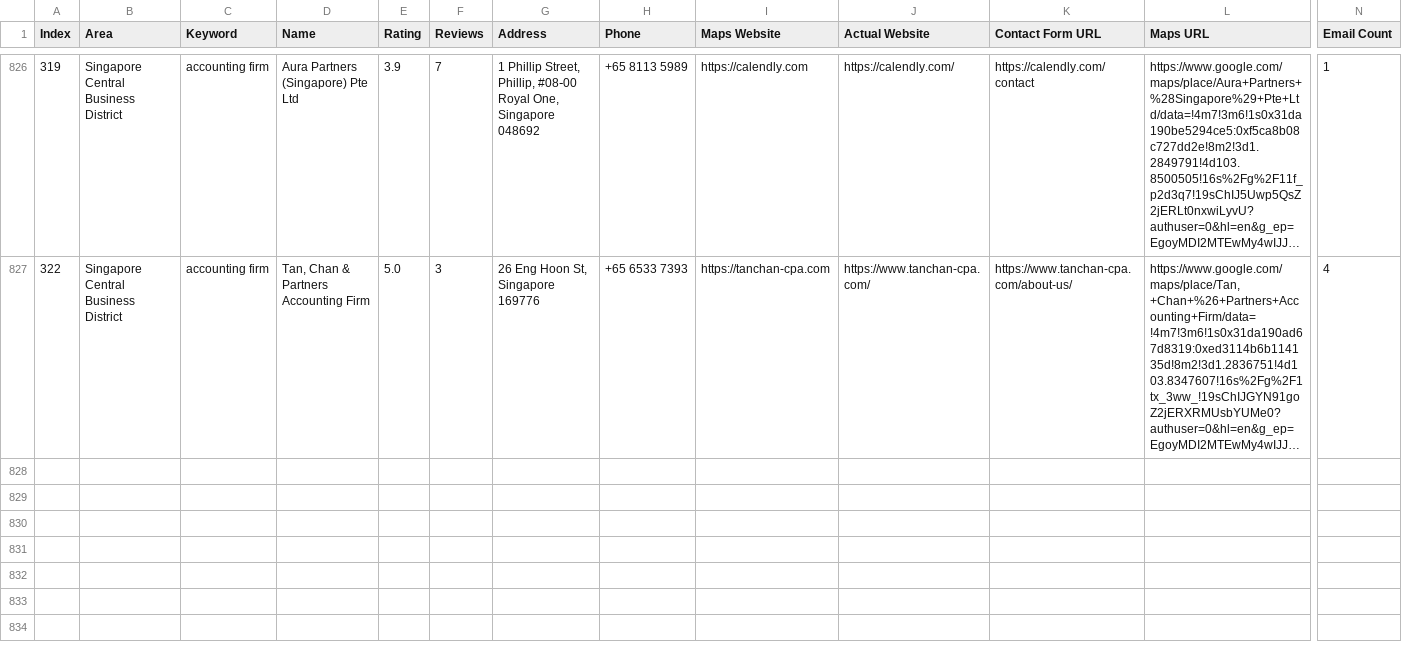
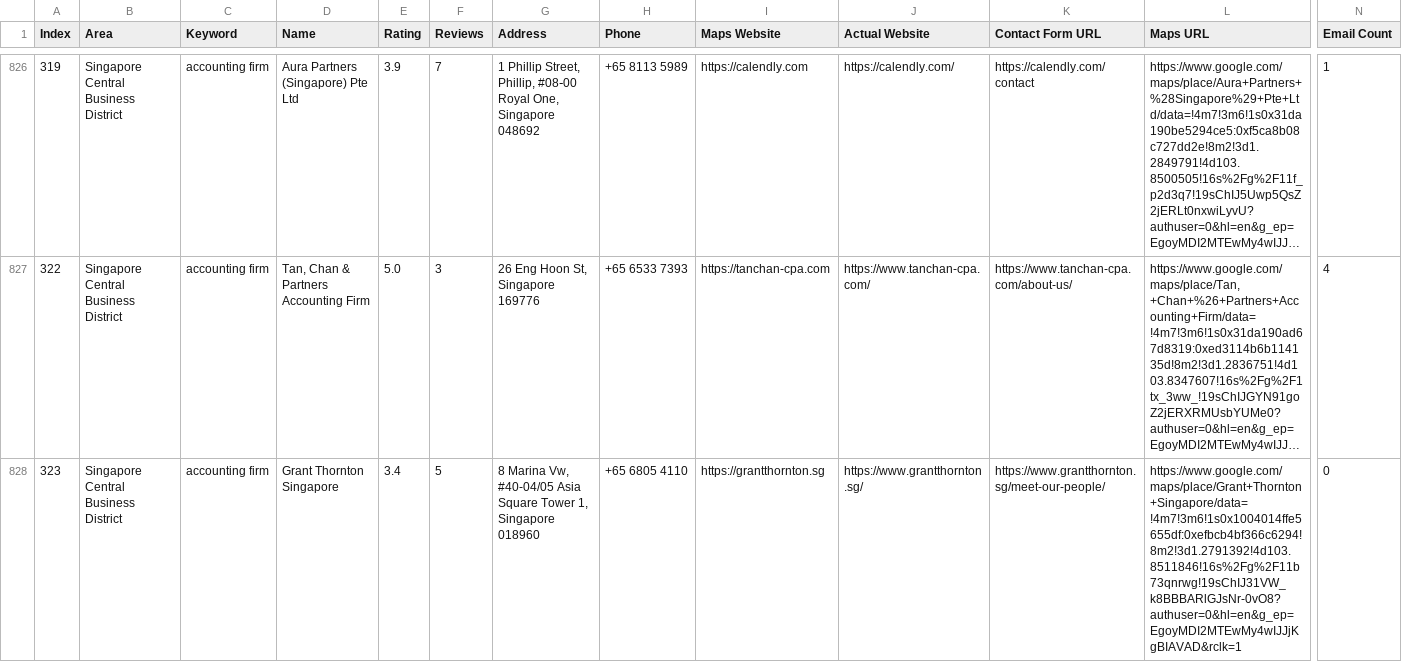
Before and after one commit to AhtehshamSanandwala/outreach-automation, a CSV file: digital_marketing_data.csv, drawn as a sheet; only a part is shown, gaps mark what is left out; long unchanged cells end in …; rows hold the shown columns only; the diff names each change by its address in the sheet, - before the commit and + after, or states it on an @@ line.

```diff
--- a/digital_marketing_data.csv
+++ b/digital_marketing_data.csv
+row 828: 323 | Singapore Central Business District | accounting firm | Grant Thornton Singapore | 3.4 | 5 | 8 Marina Vw, #40-04/05 Asia Square Tower 1, Singapore 018960 | +65 6805 4110 | https://grantthornton.sg | https://www.grantthornton.sg/ | https://www.grantthornton.sg/meet-our-people/ | https://www.google.com/maps/place/Grant+Thornton+Singapore/data=!4m7!3m6!1s0x1004014ffe5655df:0xefbcb4bf366c6294!8m2!3d1.2791392!4d103.8511846!16s%2Fg%2F11b73qnrwg!19sChIJ31VW_k8BBBARlGJsNr-0vO8?authuser=0&hl=en&g_ep=EgoyMDI2MTEwMy4wIJJjKgBIAVAD&rclk=1 | 0
```
Also changed, not shown: 1 other file.
